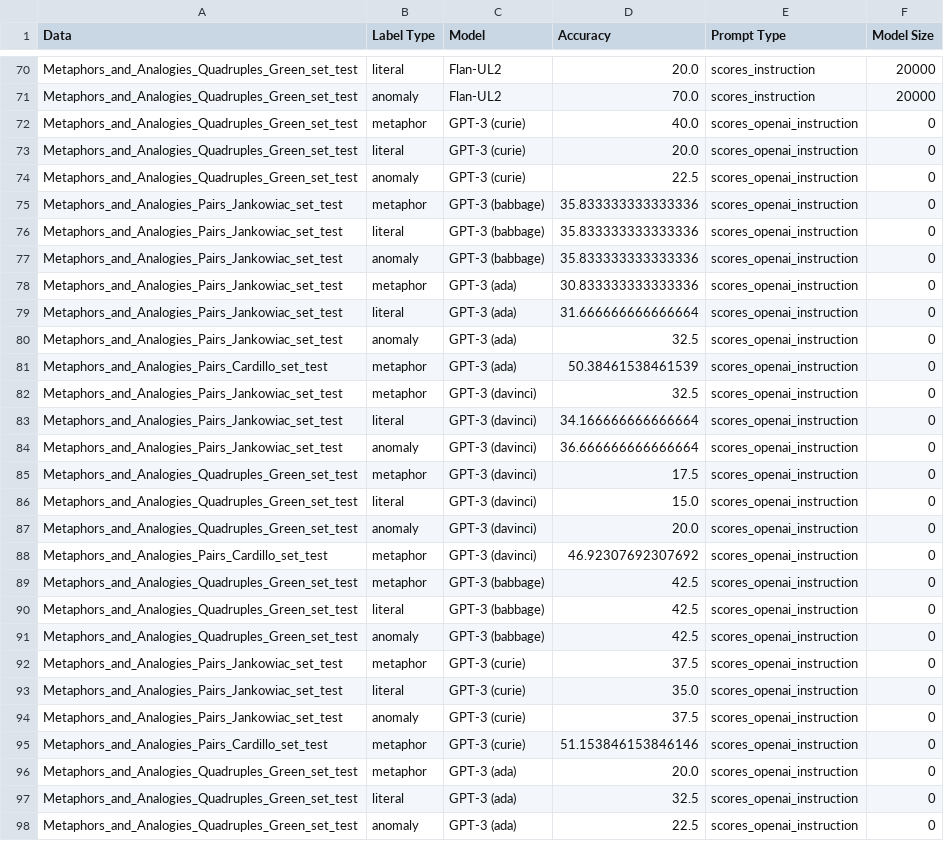
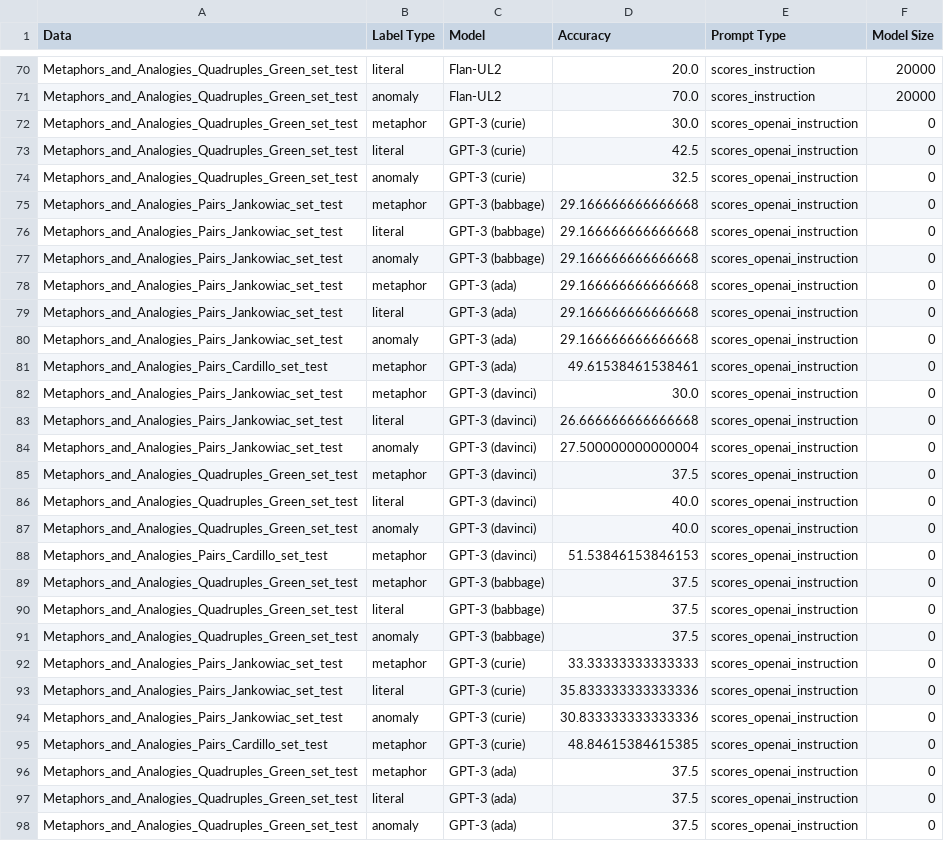
Before and after one commit to asahi417/zeroshot-metaphor, a CSV file: metaphor_results/result.csv, drawn as a sheet; only a part is shown, gaps mark what is left out; the diff covers the shown part only; the diff names each change by its address in the sheet, - before the commit and + after, or states it on an @@ line.

```diff
--- a/metaphor_results/result.csv
+++ b/metaphor_results/result.csv
-D72 (Accuracy): 40.0
+D72 (Accuracy): 30.0
-D73 (Accuracy): 20.0
+D73 (Accuracy): 42.5
-D74 (Accuracy): 22.5
+D74 (Accuracy): 32.5
-D75:D77 (Accuracy): 35.833333333333336
+D75:D77 (Accuracy): 29.166666666666668
-D78 (Accuracy): 30.833333333333336
+D78 (Accuracy): 29.166666666666668
-D79 (Accuracy): 31.666666666666664
+D79 (Accuracy): 29.166666666666668
-D80 (Accuracy): 32.5
+D80 (Accuracy): 29.166666666666668
-D81 (Accuracy): 50.38461538461539
+D81 (Accuracy): 49.61538461538461
-D82 (Accuracy): 32.5
+D82 (Accuracy): 30.0
-D83 (Accuracy): 34.166666666666664
+D83 (Accuracy): 26.666666666666668
-D84 (Accuracy): 36.666666666666664
+D84 (Accuracy): 27.500000000000004
-D85 (Accuracy): 17.5
+D85 (Accuracy): 37.5
-D86 (Accuracy): 15.0
+D86 (Accuracy): 40.0
-D87 (Accuracy): 20.0
+D87 (Accuracy): 40.0
-D88 (Accuracy): 46.92307692307692
+D88 (Accuracy): 51.53846153846153
-D89:D91 (Accuracy): 42.5
+D89:D91 (Accuracy): 37.5
-D92 (Accuracy): 37.5
+D92 (Accuracy): 33.33333333333333
-D93 (Accuracy): 35.0
+D93 (Accuracy): 35.833333333333336
-D94 (Accuracy): 37.5
+D94 (Accuracy): 30.833333333333336
-D95 (Accuracy): 51.153846153846146
+D95 (Accuracy): 48.84615384615385
-D96 (Accuracy): 20.0
+D96 (Accuracy): 37.5
-D97 (Accuracy): 32.5
+D97 (Accuracy): 37.5
-D98 (Accuracy): 22.5
+D98 (Accuracy): 37.5
```
Also changed, not shown: 49 edited cells elsewhere in this file, 21 other files.
